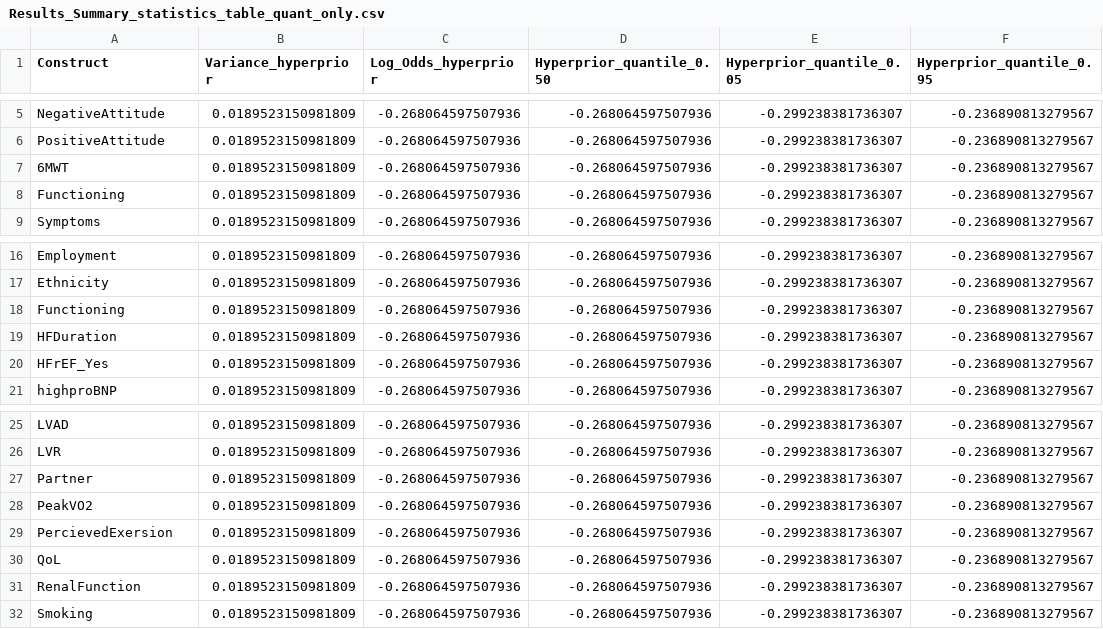
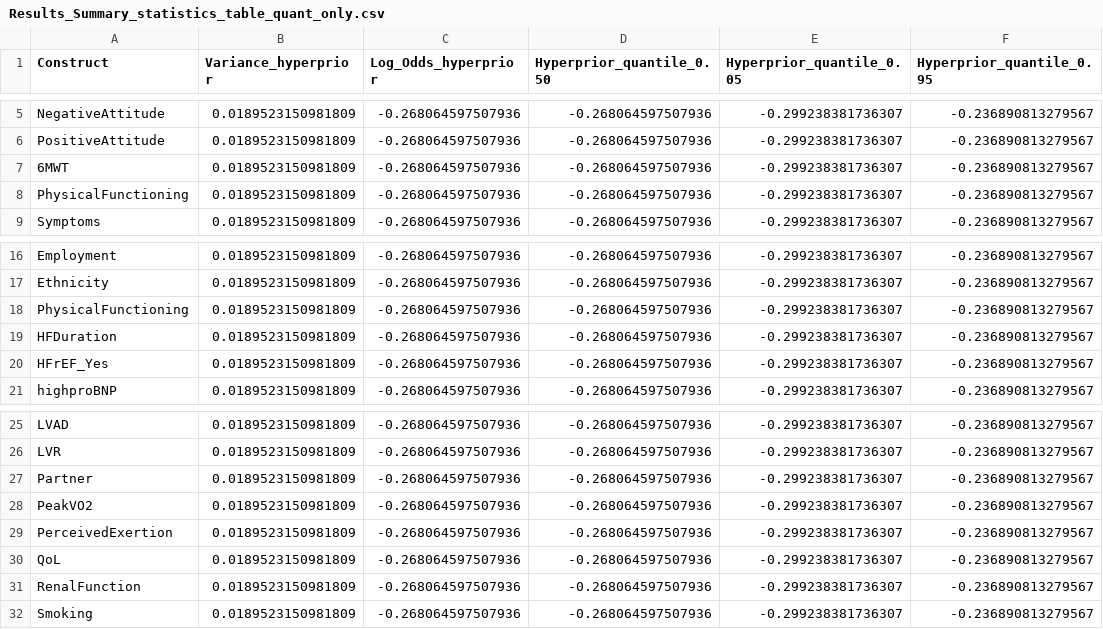
Before and after one commit to AliyaAM/bayesian_meta_analysis, a CSV file: Results_Summary_statistics_table_quant_only.csv, drawn as a sheet; only a part is shown, gaps mark what is left out; the diff names each change by its address in the sheet, - before the commit and + after, or states it on an @@ line.

```diff
--- a/Results_Summary_statistics_table_quant_only.csv
+++ b/Results_Summary_statistics_table_quant_only.csv
-A8 (Construct): Functioning
+A8 (Construct): PhysicalFunctioning
-A18 (Construct): Functioning
+A18 (Construct): PhysicalFunctioning
-A29 (Construct): PercievedExersion
+A29 (Construct): PerceivedExertion
```
Also changed, not shown: Summary_Results_BayesianMeta_Analysis_data_qual_quant.csv, likelihood_data.csv, 30 other files.
